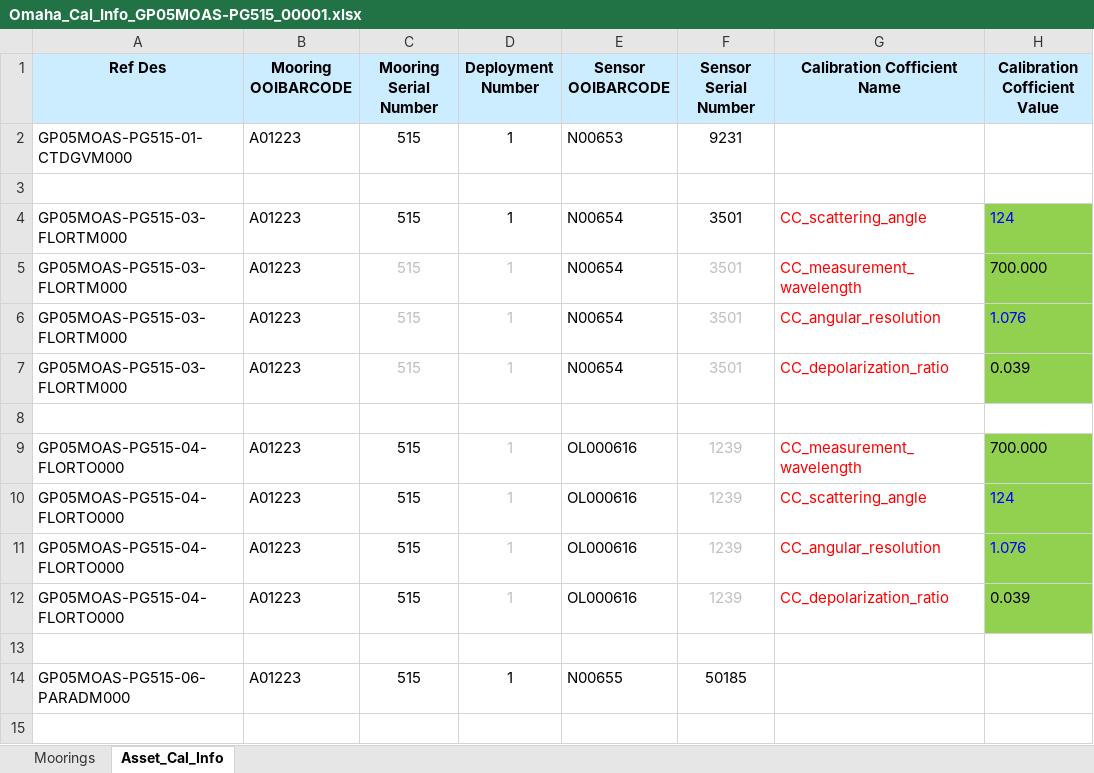
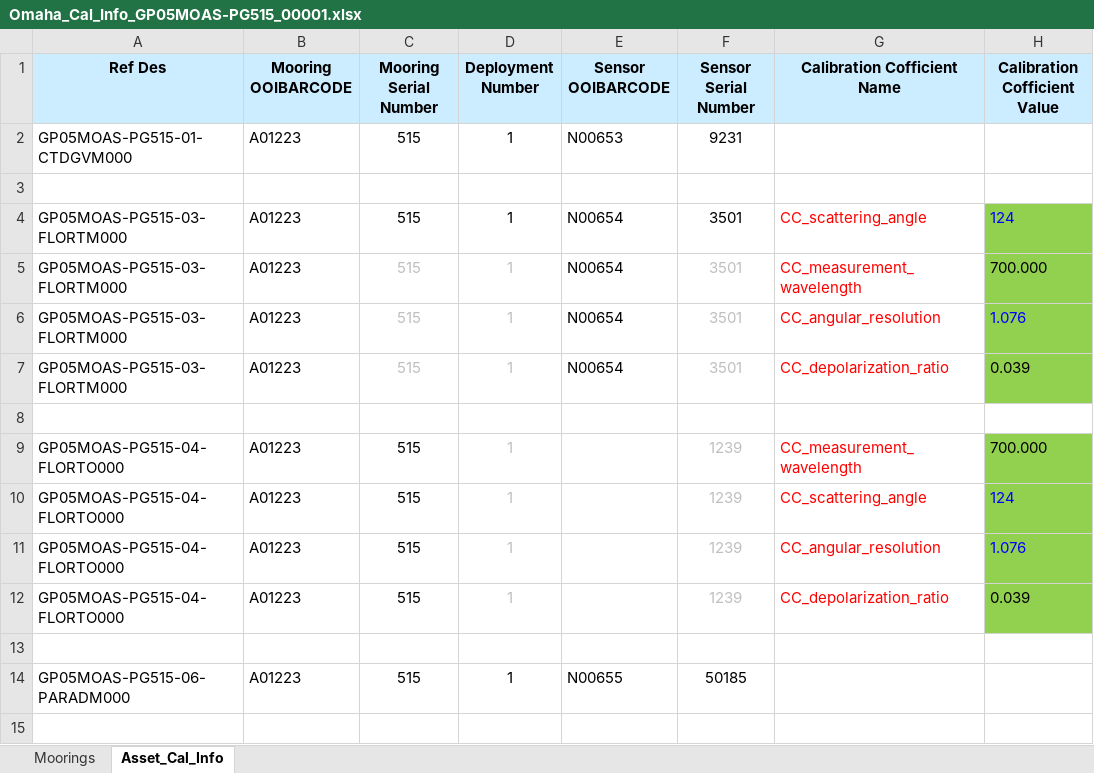
Before and after one commit to petercable/asset-management, an Excel workbook: ARCHIVE/deployment/Omaha_Cal_Info_GP05MOAS-PG515_00001.xlsx, sheet Asset_Cal_Info, drawn as a sheet; only a part is shown; values as stored, in another font and other column widths than the file's, no borders; the diff names each change by its address in the sheet, - before the commit and + after, or states it on an @@ line.

```diff
--- a/ARCHIVE/deployment/Omaha_Cal_Info_GP05MOAS-PG515_00001.xlsx (sheet Asset_Cal_Info)
+++ b/ARCHIVE/deployment/Omaha_Cal_Info_GP05MOAS-PG515_00001.xlsx (sheet Asset_Cal_Info)
-E9:E12 (Sensor OOIBARCODE): OL000616
+E9:E12 (Sensor OOIBARCODE): (empty)
```
Also changed, not shown: ARCHIVE/deployment/Omaha_Cal_Info_CE01ISSP_00006.xlsx, ARCHIVE/deployment/Omaha_Cal_Info_CE02SHSP_00003.xlsx, 33 other files.
